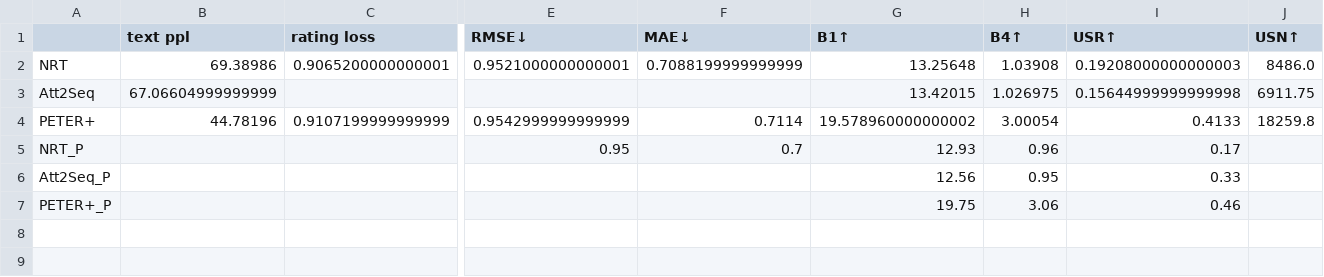
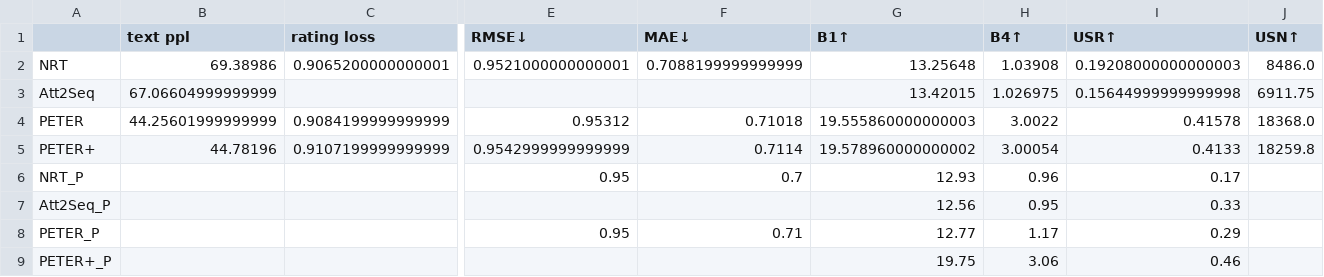
Before and after one commit to felixiao/MAI-TFM-ERS, a CSV file: Result/Amazon/MoviesAndTV/MT_RESULT_TABLE.csv, drawn as a sheet; only a part is shown, gaps mark what is left out; rows hold the shown columns only; the diff names each change by its address in the sheet, - before the commit and + after, or states it on an @@ line.

```diff
--- a/Result/Amazon/MoviesAndTV/MT_RESULT_TABLE.csv
+++ b/Result/Amazon/MoviesAndTV/MT_RESULT_TABLE.csv
+row 4: PETER | 44.25601999999999 | 0.9084199999999999 | 0.95312 | 0.71018 | 19.555860000000003 | 3.0022 | 0.41578 | 18368.0
+row 8: PETER_P |  |  | 0.95 | 0.71 | 12.77 | 1.17 | 0.29
```
Also changed, not shown: Result/TripAdvisor/Paper_TA_RESULT_TABLE.csv, Result/TripAdvisor/TA_RESULT_TABLE.csv, 2 other files.
